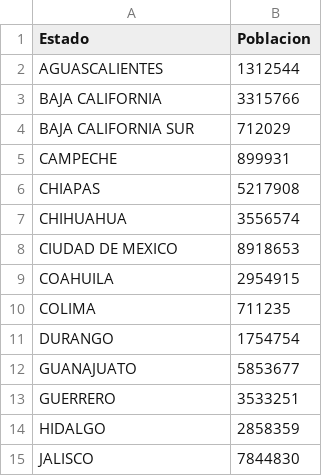
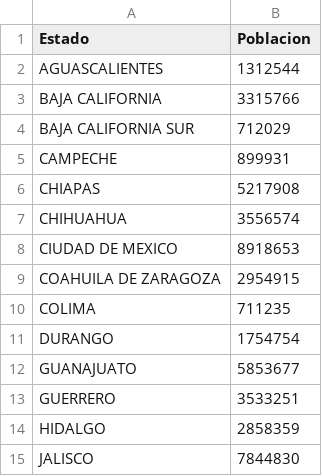
Before and after one commit to kmondaca/Covid-19, a CSV file: population_MX.csv, drawn as a sheet; only a part is shown.

Commit message:
Update population_MX.csv

```diff
--- a/population_MX.csv
+++ b/population_MX.csv
@@ -8,3 +8,3 @@ CHIHUAHUA,3556574
 CIUDAD DE MEXICO,8918653
-COAHUILA,2954915
+COAHUILA DE ZARAGOZA,2954915
 COLIMA,711235
```
